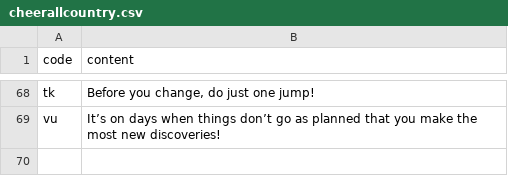
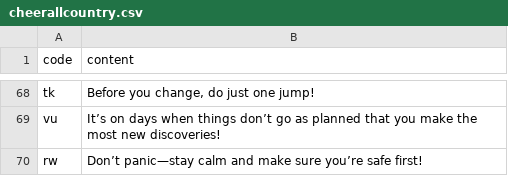
Before and after one commit to htvoffcial/htvoffcial, a CSV file: .github/content/cheerallcountry.csv, drawn as a sheet; only a part is shown, gaps mark what is left out.

```diff
--- a/.github/content/cheerallcountry.csv
+++ b/.github/content/cheerallcountry.csv
@@ -69 +69,2 @@ tk,"Before you change, do just one jump!"
 vu,"It’s on days when things don’t go as planned that you make the most new discoveries!"
+rw,"Don’t panic—stay calm and make sure you’re safe first!"
```
